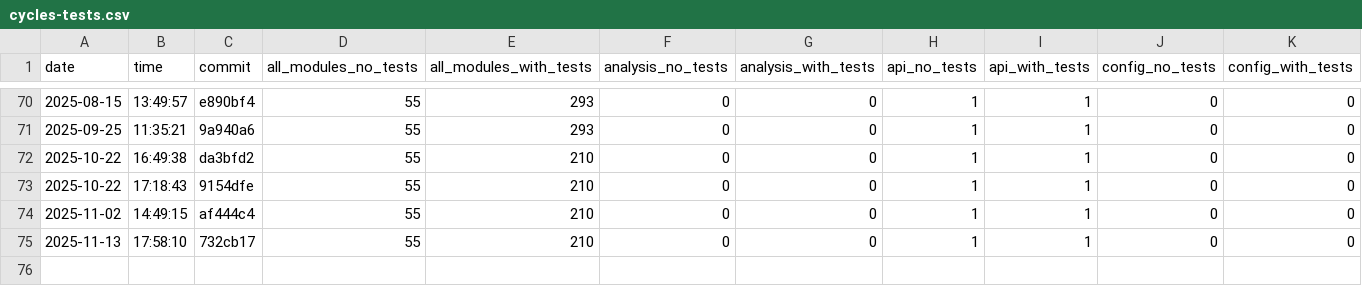
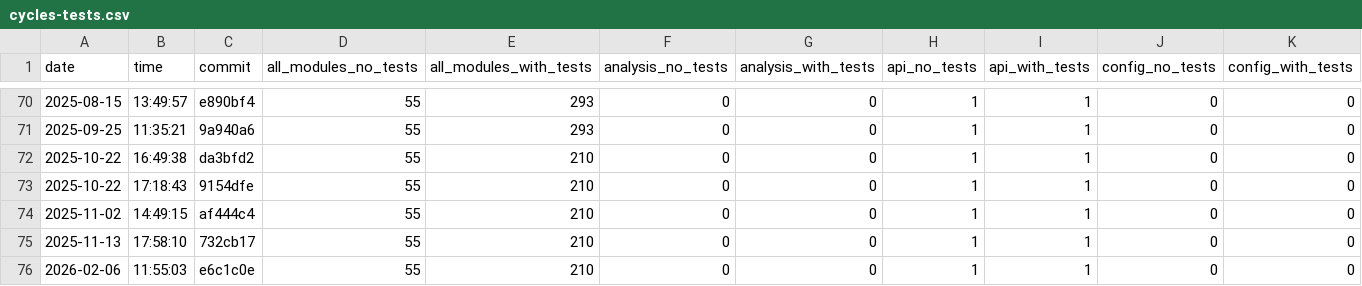
Before and after one commit to useocl/use, a CSV file: docs/archunit-results/cycles-tests.csv, drawn as a sheet; only a part is shown, gaps mark what is left out; rows hold the shown columns only; the diff names each change by its address in the sheet, - before the commit and + after, or states it on an @@ line.

```diff
--- a/docs/archunit-results/cycles-tests.csv
+++ b/docs/archunit-results/cycles-tests.csv
+row 76: 2026-02-06 | 11:55:03 | e6c1c0e | 55 | 210 | 0 | 0 | 1 | 1 | 0 | 0
```
Also changed, not shown: docs/archunit-results/build-times.csv, docs/archunit-results/layer-violations.csv.
